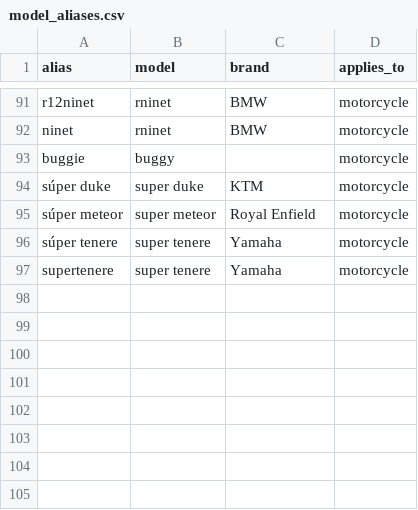
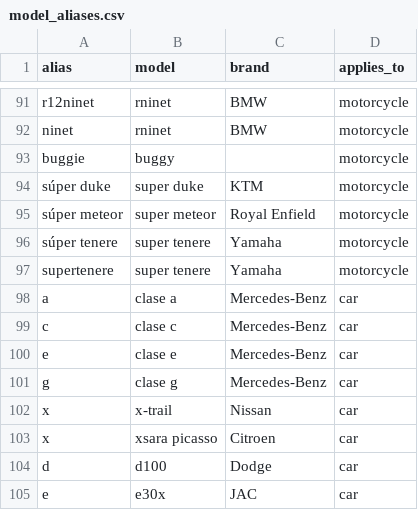
Before and after one commit to JoseRomo16/AutoValorCo, a CSV file: dbt/seeds/model_aliases.csv, drawn as a sheet; only a part is shown, gaps mark what is left out; the diff names each change by its address in the sheet, - before the commit and + after, or states it on an @@ line.

```diff
--- a/dbt/seeds/model_aliases.csv
+++ b/dbt/seeds/model_aliases.csv
+row 98: a | clase a | Mercedes-Benz | car
+row 99: c | clase c | Mercedes-Benz | car
+row 100: e | clase e | Mercedes-Benz | car
+row 101: g | clase g | Mercedes-Benz | car
+row 102: x | x-trail | Nissan | car
+row 103: x | xsara picasso | Citroen | car
+row 104: d | d100 | Dodge | car
+row 105: e | e30x | JAC | car
```
Also changed, not shown: 3 other files.
